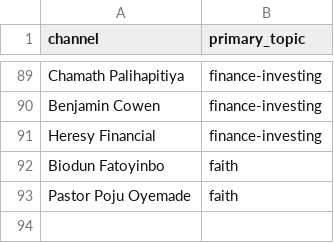
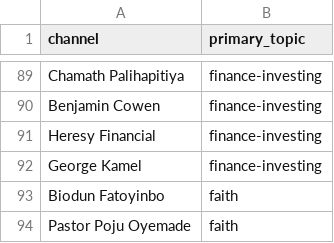
Before and after one commit to mmesomakelvin/transcript-library, a CSV file: pipeline/youtube-transcripts/index/channels.csv, drawn as a sheet; only a part is shown, gaps mark what is left out; the diff names each change by its address in the sheet, - before the commit and + after, or states it on an @@ line.

```diff
--- a/pipeline/youtube-transcripts/index/channels.csv
+++ b/pipeline/youtube-transcripts/index/channels.csv
+row 92: George Kamel | finance-investing
```
Also changed, not shown: pipeline/youtube-transcripts/index/classification_log.csv, pipeline/youtube-transcripts/index/videos.csv, 6 other files.
